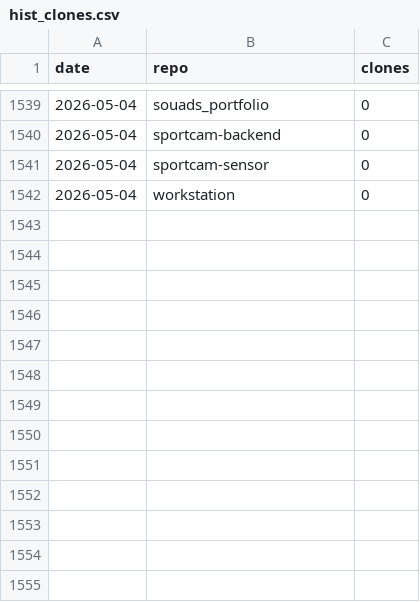
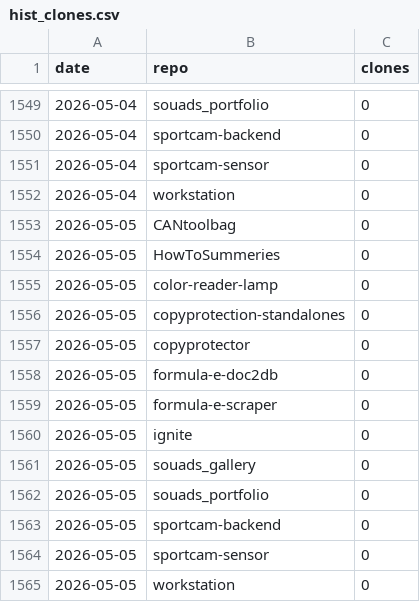
Before and after one commit to protogia/github-repo-stats, a CSV file: data/hist_clones.csv, drawn as a sheet; only a part is shown, gaps mark what is left out; the diff covers the shown part only.

```diff
--- a/data/hist_clones.csv
+++ b/data/hist_clones.csv
@@ -1542 +1552,14 @@ date,repo,clones
 2026-05-04,workstation,0
+2026-05-05,CANtoolbag,0
+2026-05-05,HowToSummeries,0
+2026-05-05,color-reader-lamp,0
+2026-05-05,copyprotection-standalones,0
+2026-05-05,copyprotector,0
+2026-05-05,formula-e-doc2db,0
+2026-05-05,formula-e-scraper,0
+2026-05-05,ignite,0
+2026-05-05,souads_gallery,0
+2026-05-05,souads_portfolio,0
+2026-05-05,sportcam-backend,0
+2026-05-05,sportcam-sensor,0
+2026-05-05,workstation,0
```
Also changed, not shown: 10 added rows elsewhere in this file, data/hist_commits.csv, data/hist_general.csv, 5 other files.
